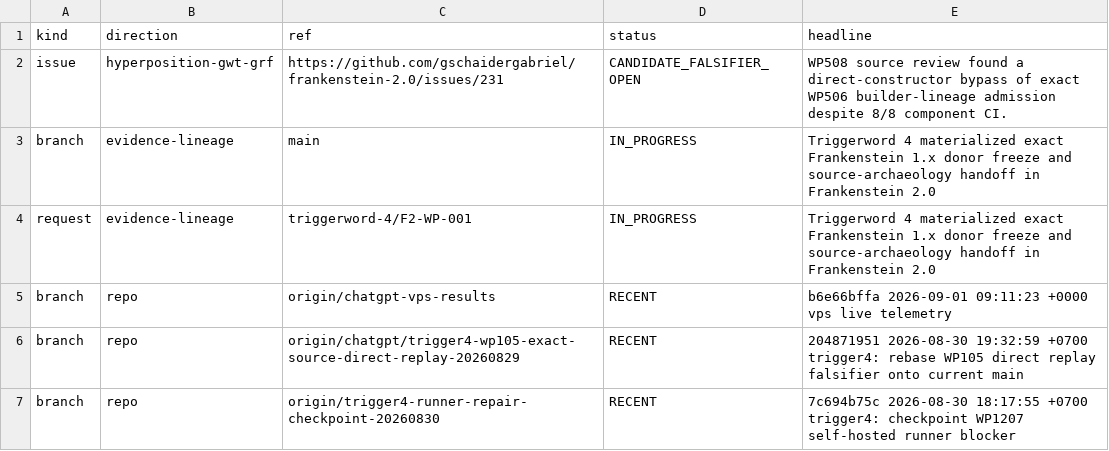
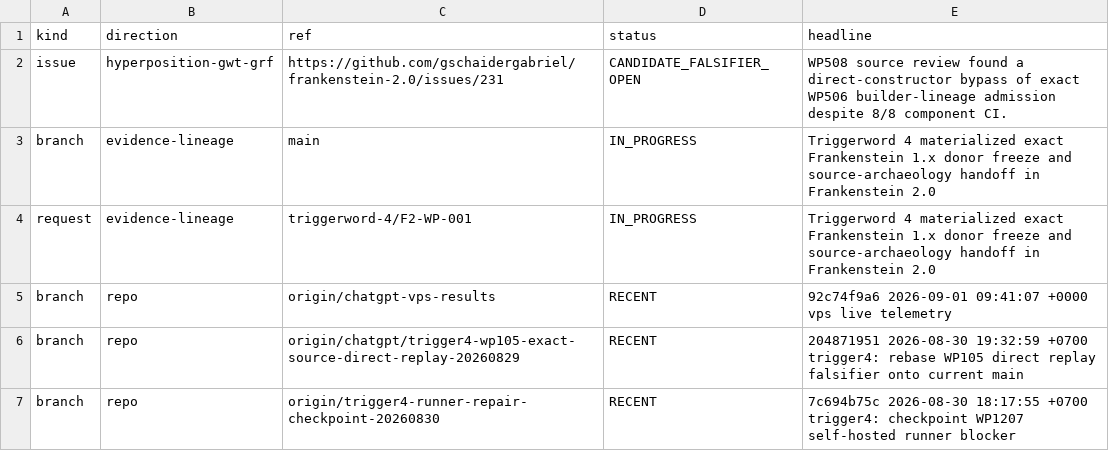
Before and after one commit to gschaidergabriel/Cognitive-devmachine, a TSV file: research_entity/00_CURRENT/ACTIVE.tsv, drawn as a sheet; only a part is shown.

Commit message:
current: refresh token-efficient research state [skip ci]

```diff
--- a/research_entity/00_CURRENT/ACTIVE.tsv
+++ b/research_entity/00_CURRENT/ACTIVE.tsv
@@ -4,3 +4,3 @@ branch	evidence-lineage	main	IN_PROGRESS	Triggerword 4 materialized exact Franke
 request	evidence-lineage	triggerword-4/F2-WP-001	IN_PROGRESS	Triggerword 4 materialized exact Frankenstein 1.x donor freeze and source-archaeology handoff in Frankenstein 2.0
-branch	repo	origin/chatgpt-vps-results	RECENT	b6e66bffa 2026-09-01 09:11:23 +0000 vps live telemetry
+branch	repo	origin/chatgpt-vps-results	RECENT	92c74f9a6 2026-09-01 09:41:07 +0000 vps live telemetry
 branch	repo	origin/chatgpt/trigger4-wp105-exact-source-direct-replay-20260829	RECENT	204871951 2026-08-30 19:32:59 +0700 trigger4: rebase WP105 direct replay falsifier onto current main
```
Also changed, not shown: research_entity/00_CURRENT/RECENT.tsv, 15 other files.
